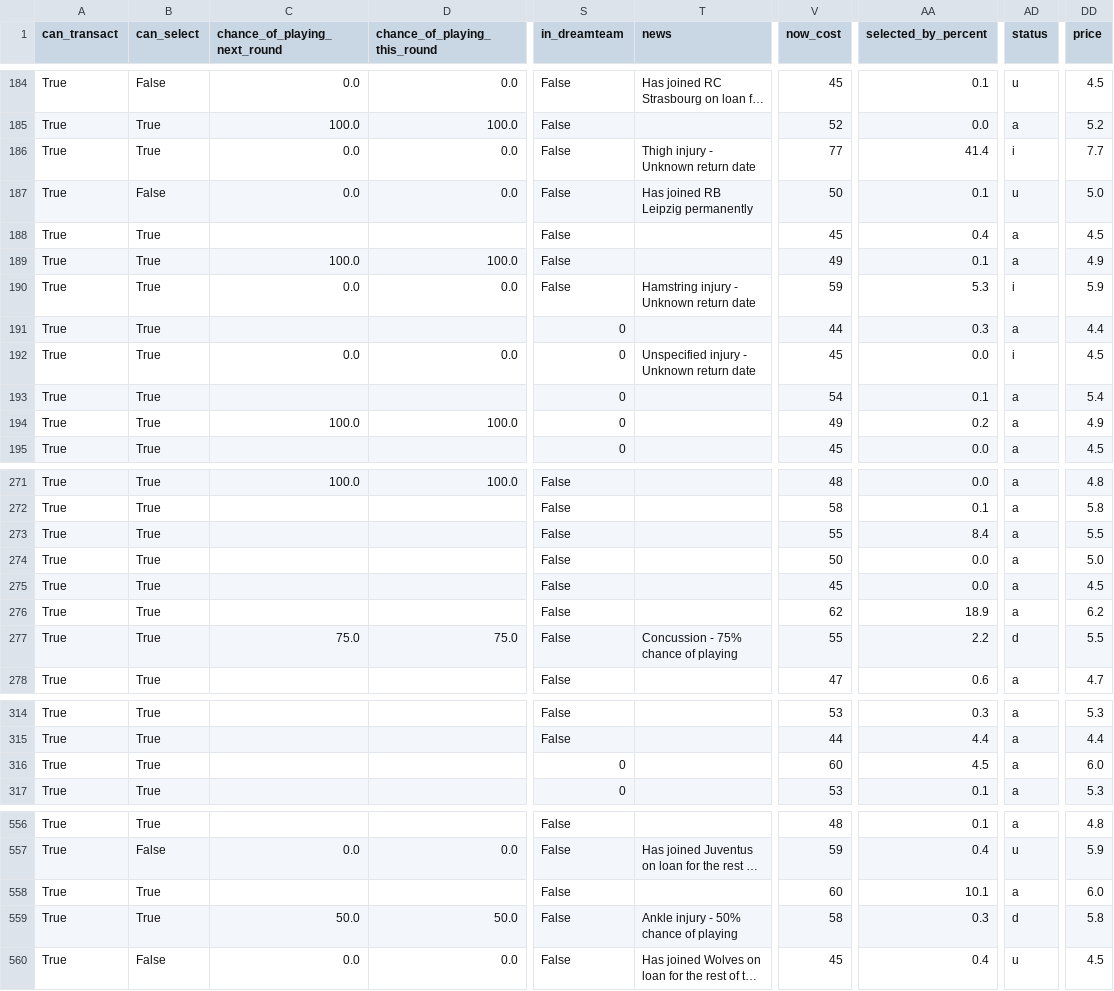
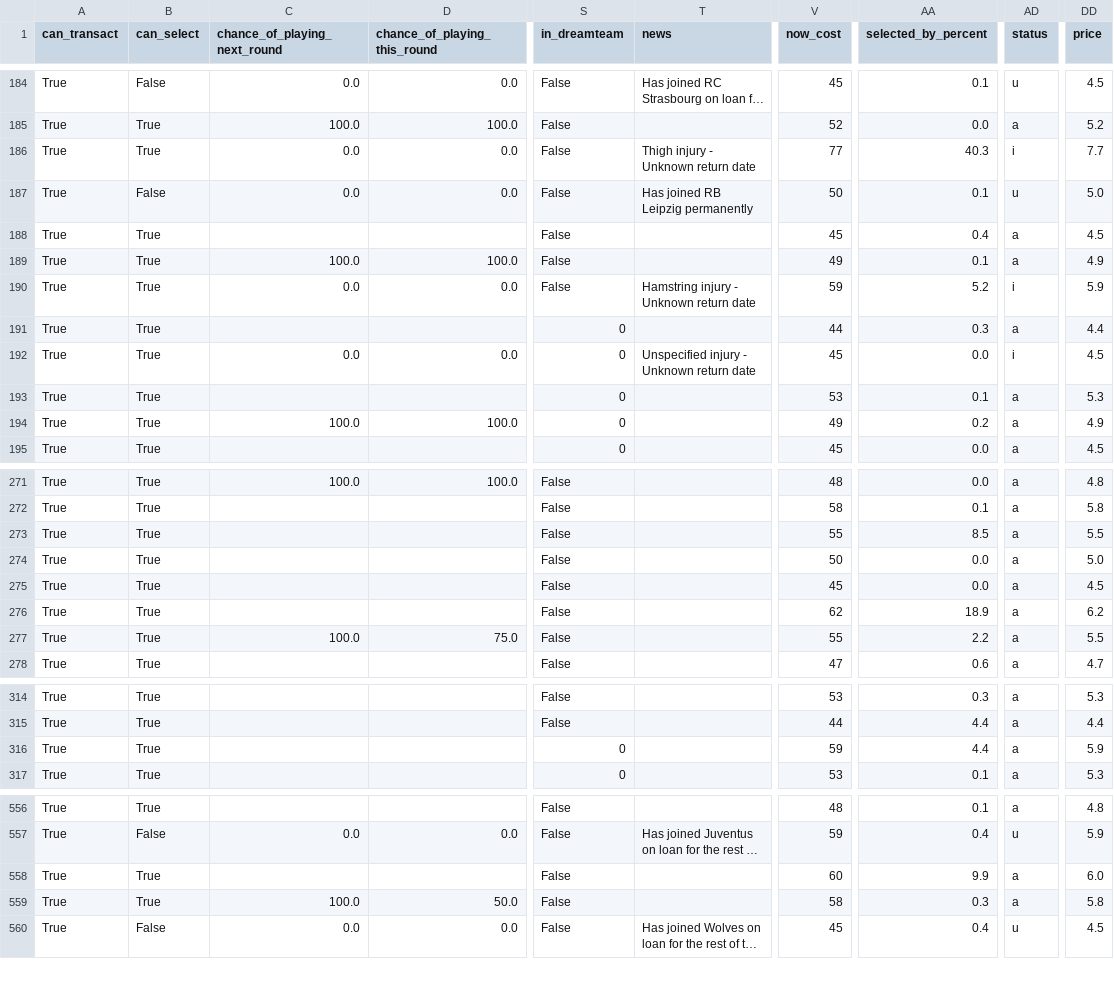
Before and after one commit to villajono/fpl-2026-27, a CSV file: data/raw/players_2026-27.csv, drawn as a sheet; only a part is shown, gaps mark what is left out; long unchanged cells end in …; the diff covers the shown part only; the diff names each change by its address in the sheet, - before the commit and + after, or states it on an @@ line.

```diff
--- a/data/raw/players_2026-27.csv
+++ b/data/raw/players_2026-27.csv
-AA186 (selected_by_percent): 41.4
+AA186 (selected_by_percent): 40.3
-AA190 (selected_by_percent): 5.3
+AA190 (selected_by_percent): 5.2
-V193 (now_cost): 54
+V193 (now_cost): 53
-DD193 (price): 5.4
+DD193 (price): 5.3
-AA273 (selected_by_percent): 8.4
+AA273 (selected_by_percent): 8.5
-C277 (chance_of_playing_next_round): 75.0
+C277 (chance_of_playing_next_round): 100.0
-T277 (news): Concussion - 75% chance of playing
+T277 (news): (empty)
-AD277 (status): d
+AD277 (status): a
-V316 (now_cost): 60
+V316 (now_cost): 59
-AA316 (selected_by_percent): 4.5
+AA316 (selected_by_percent): 4.4
-DD316 (price): 6.0
+DD316 (price): 5.9
-AA558 (selected_by_percent): 10.1
+AA558 (selected_by_percent): 9.9
-C559 (chance_of_playing_next_round): 50.0
+C559 (chance_of_playing_next_round): 100.0
-T559 (news): Ankle injury - 50% chance of playing
+T559 (news): (empty)
-AD559 (status): d
+AD559 (status): a
```
Also changed, not shown: 71 edited cells elsewhere in this file, 3 other files.
